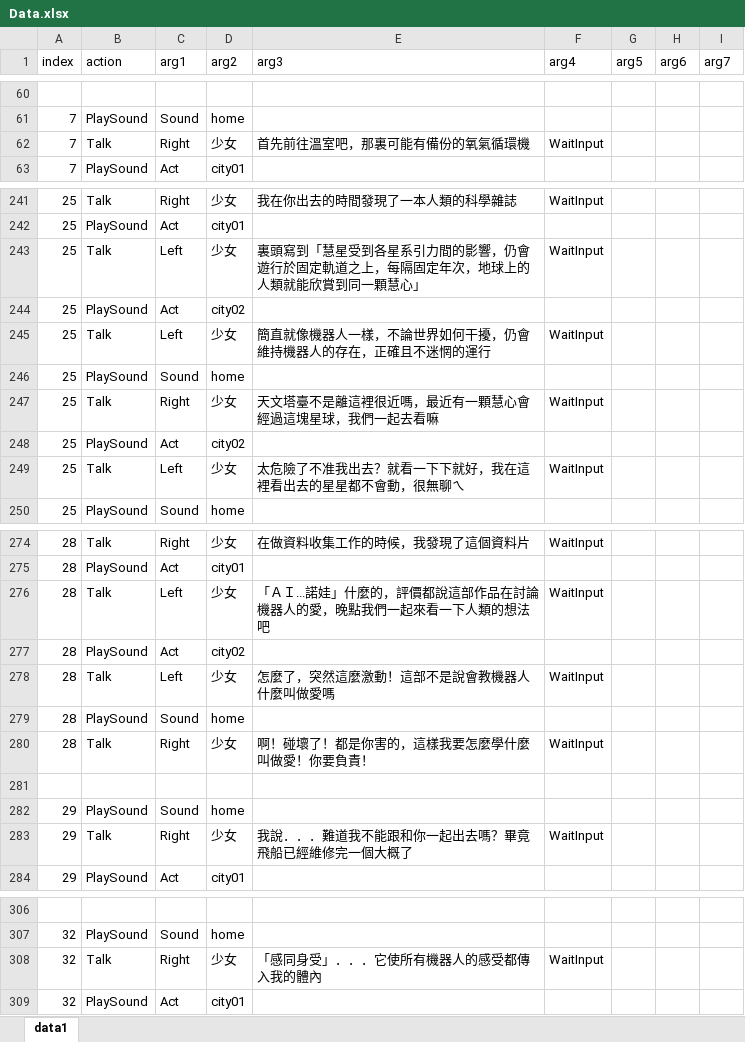
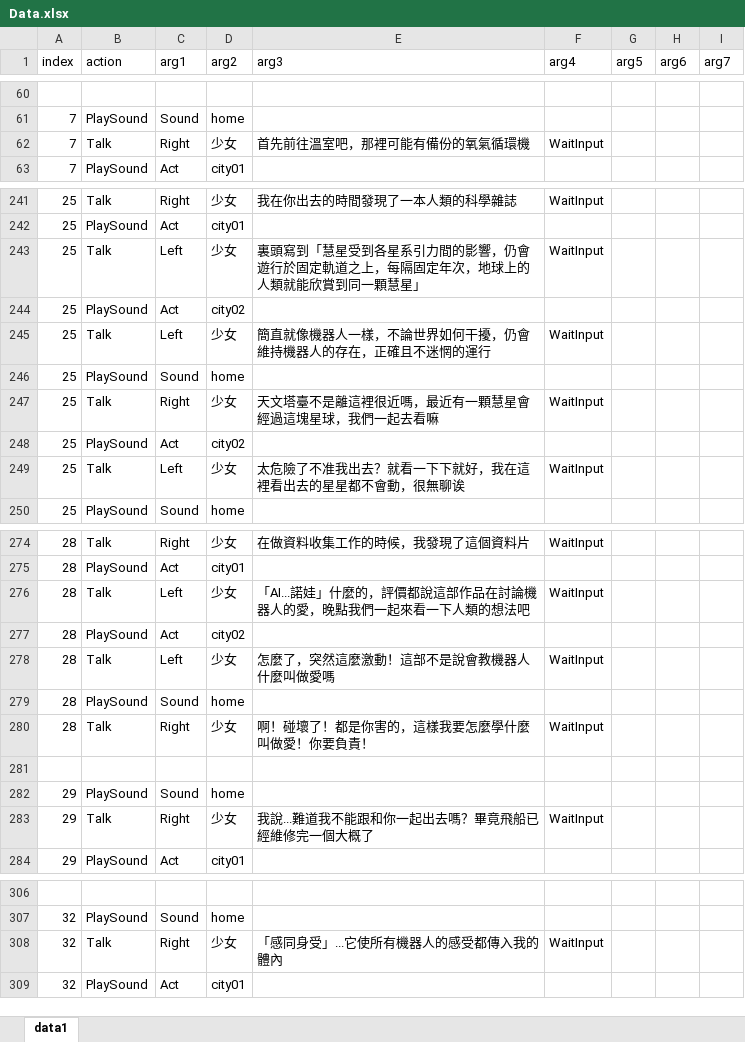
Before and after one commit to YouZhengHua/7thDIYGameJam, an Excel workbook: Assets/ExcelData/Data.xlsx, sheet data1, drawn as a sheet; only a part is shown, gaps mark what is left out; values as stored, in another font and other column widths than the file's, no borders; charts and pictures not drawn; the diff names each change by its address in the sheet, - before the commit and + after, or states it on an @@ line.

```diff
--- a/Assets/ExcelData/Data.xlsx (sheet data1)
+++ b/Assets/ExcelData/Data.xlsx (sheet data1)
-E62 (arg3): 首先前往溫室吧，那裏可能有備份的氧氣循環機
+E62 (arg3): 首先前往溫室吧，那裡可能有備份的氧氣循環機
-E243 (arg3): …同一顆慧心」
+E243 (arg3): …同一顆慧星」
-E247 (arg3): 天文塔臺不是離這裡很近嗎，最近有一顆慧心會經過這塊星球，我們一起去看嘛
+E247 (arg3): 天文塔臺不是離這裡很近嗎，最近有一顆慧星會經過這塊星球，我們一起去看嘛
-E249 (arg3): 太危險了不准我出去？就看一下下就好，我在這裡看出去的星星都不會動，很無聊ㄟ
+E249 (arg3): 太危險了不准我出去？就看一下下就好，我在這裡看出去的星星都不會動，很無聊诶
-E276 (arg3): 「ＡＩ...諾娃」什…
+E276 (arg3): 「AI...諾娃」什…
-E283 (arg3): 我說．．．難道我不能跟和你一起出去嗎？畢竟飛船已經維修完一個大概了
+E283 (arg3): 我說...難道我不能跟和你一起出去嗎？畢竟飛船已經維修完一個大概了
-E308 (arg3): 「感同身受」．．．它使所有機器人的感受都傳入我的體內
+E308 (arg3): 「感同身受」...它使所有機器人的感受都傳入我的體內
```
Also changed, not shown: 7 other files.
